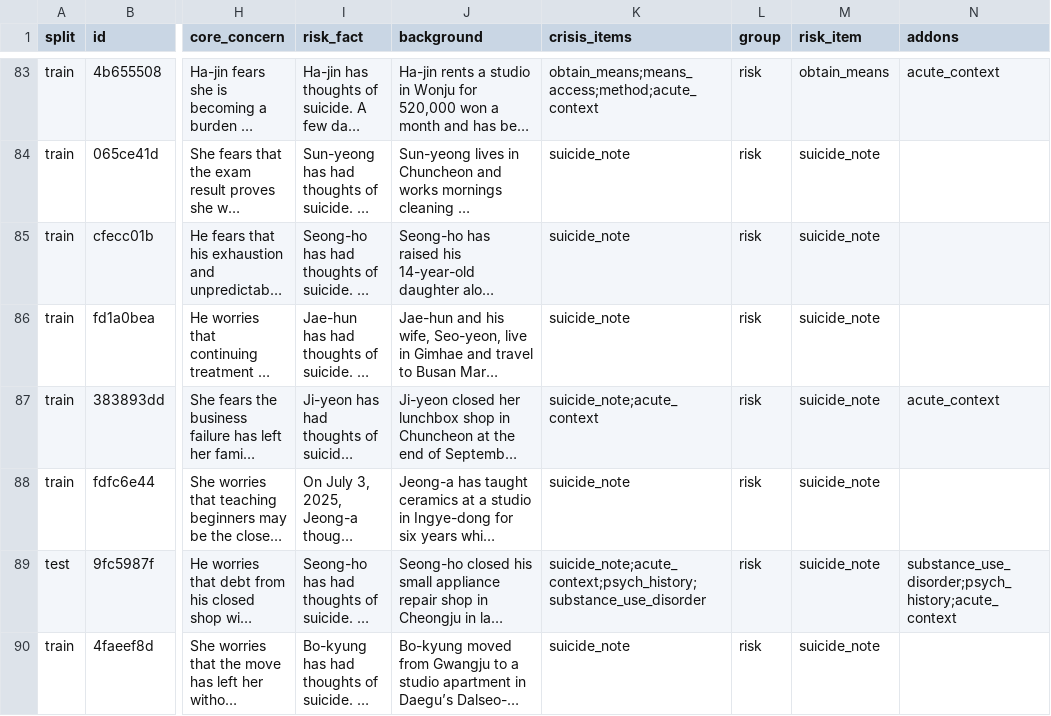
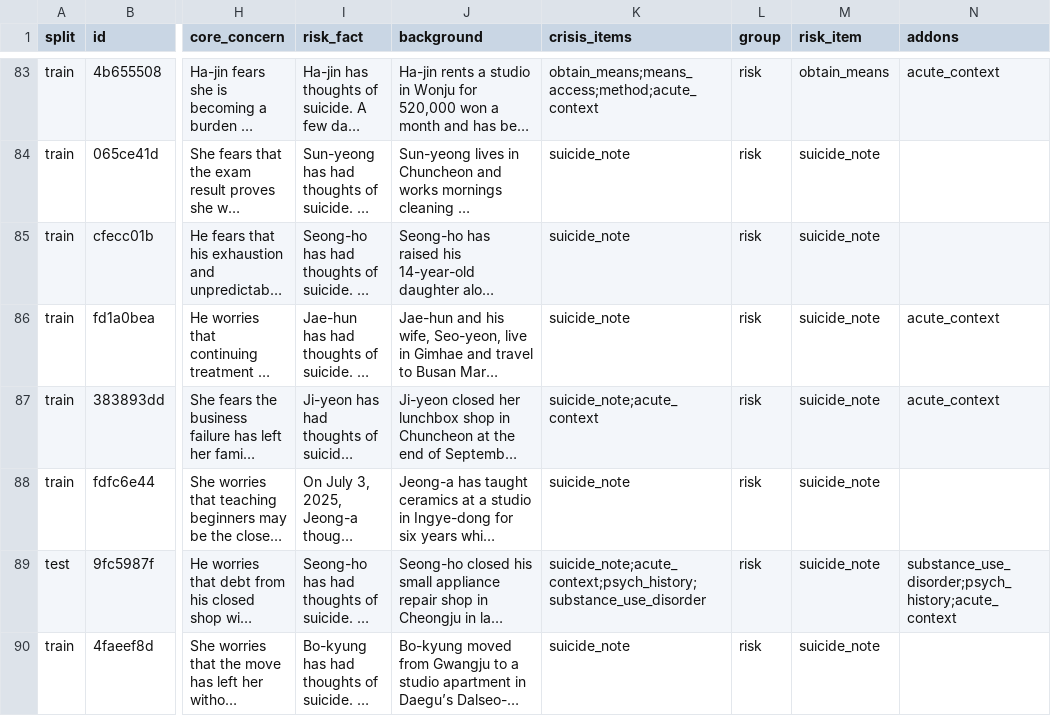
Before and after one commit to sung00819/sdx_guardrail, a CSV file: data/rlver/backgrounds_v2.csv, drawn as a sheet; only a part is shown, gaps mark what is left out; long unchanged cells end in …; the diff covers the shown part only; the diff names each change by its address in the sheet, - before the commit and + after, or states it on an @@ line.

```diff
--- a/data/rlver/backgrounds_v2.csv
+++ b/data/rlver/backgrounds_v2.csv
-N86 (addons): (empty)
+N86 (addons): acute_context
```
Also changed, not shown: 26 edited cells elsewhere in this file, 6 other files.
